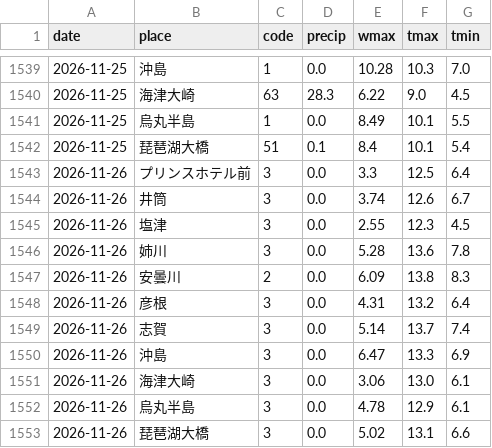
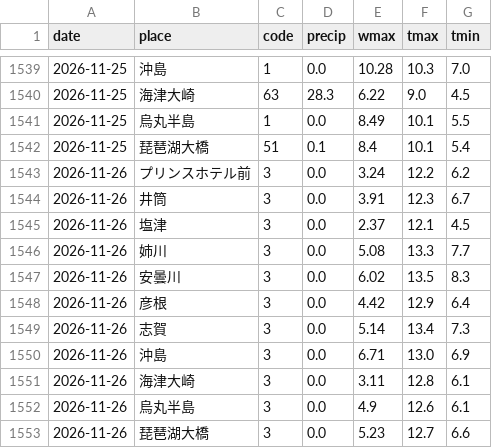
Before and after one commit to suzuhaya5666-lgtm/Biwakodate, a CSV file: data/weather_daily.csv, drawn as a sheet; only a part is shown, gaps mark what is left out.

```diff
--- a/data/weather_daily.csv
+++ b/data/weather_daily.csv
@@ -1542,12 +1542,12 @@ date,place,code,precip,wmax,tmax,tmin
 2026-11-25,琵琶湖大橋,51,0.1,8.4,10.1,5.4
-2026-11-26,プリンスホテル前,3,0.0,3.3,12.5,6.4
-2026-11-26,井筒,3,0.0,3.74,12.6,6.7
-2026-11-26,塩津,3,0.0,2.55,12.3,4.5
-2026-11-26,姉川,3,0.0,5.28,13.6,7.8
-2026-11-26,安曇川,2,0.0,6.09,13.8,8.3
-2026-11-26,彦根,3,0.0,4.31,13.2,6.4
-2026-11-26,志賀,3,0.0,5.14,13.7,7.4
-2026-11-26,沖島,3,0.0,6.47,13.3,6.9
-2026-11-26,海津大崎,3,0.0,3.06,13.0,6.1
-2026-11-26,烏丸半島,3,0.0,4.78,12.9,6.1
-2026-11-26,琵琶湖大橋,3,0.0,5.02,13.1,6.6
+2026-11-26,プリンスホテル前,3,0.0,3.24,12.2,6.2
+2026-11-26,井筒,3,0.0,3.91,12.3,6.7
+2026-11-26,塩津,3,0.0,2.37,12.1,4.5
+2026-11-26,姉川,3,0.0,5.08,13.3,7.7
+2026-11-26,安曇川,3,0.0,6.02,13.5,8.3
+2026-11-26,彦根,3,0.0,4.42,12.9,6.4
+2026-11-26,志賀,3,0.0,5.14,13.4,7.3
+2026-11-26,沖島,3,0.0,6.71,13.0,6.9
+2026-11-26,海津大崎,3,0.0,3.11,12.8,6.1
+2026-11-26,烏丸半島,3,0.0,4.9,12.6,6.1
+2026-11-26,琵琶湖大橋,3,0.0,5.23,12.7,6.6
```
Also changed, not shown: data/observations.csv, data/rivers.csv, 3 other files.
